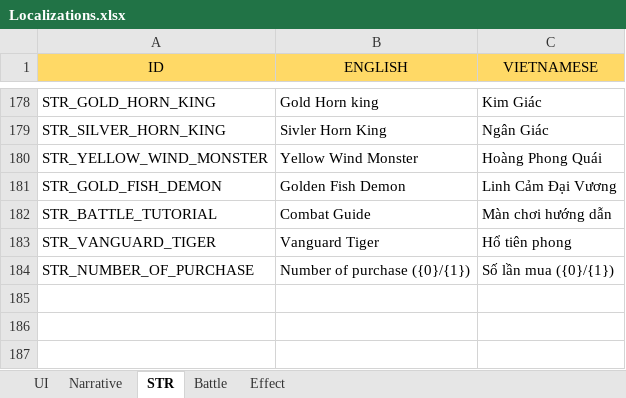
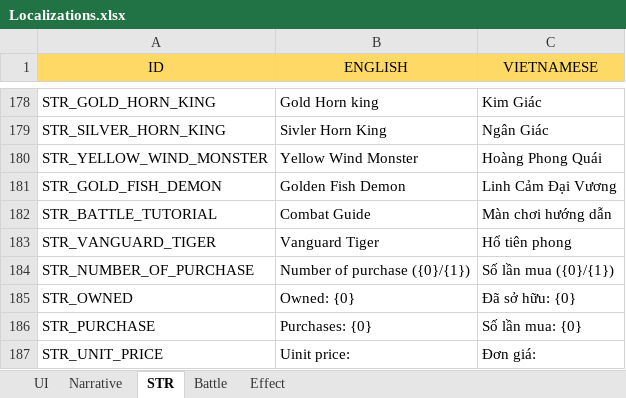
Before and after one commit to NhacPhi/MyTemplate, an Excel workbook: Tool/data/Localizations.xlsx, sheet STR, drawn as a sheet; only a part is shown, gaps mark what is left out; values as stored, in another font and other column widths than the file's, no borders; the diff names each change by its address in the sheet, - before the commit and + after, or states it on an @@ line.

```diff
--- a/Tool/data/Localizations.xlsx (sheet STR)
+++ b/Tool/data/Localizations.xlsx (sheet STR)
+row 185: STR_OWNED | Owned: {0} | Đã sở hữu: {0}
+row 186: STR_PURCHASE | Purchases: {0} | Số lần mua: {0}
+row 187: STR_UNIT_PRICE | Uinit price: | Đơn giá:
```
Also changed, not shown: sheet UI, Tool/data/GameConfig.xlsx, Tool/data/Shop.xlsx, 31 other files.
